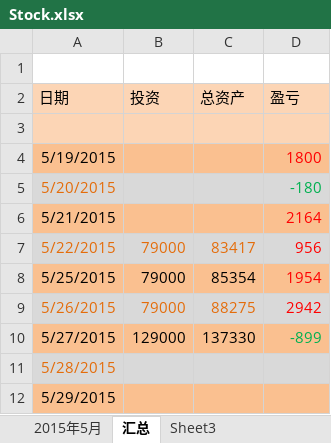
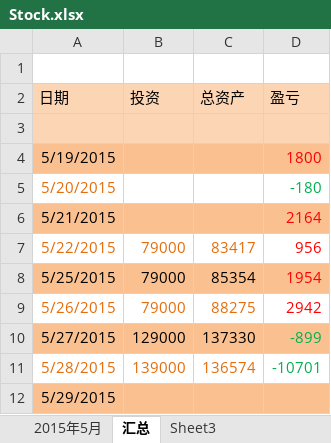
Before and after one commit to snower0428/Stock, an Excel workbook: Stock.xlsx, sheet 汇总, drawn as a sheet; values as stored, in another font and other column widths than the file's, no borders; the diff names each change by its address in the sheet, - before the commit and + after, or states it on an @@ line.

```diff
--- a/Stock.xlsx (sheet 汇总)
+++ b/Stock.xlsx (sheet 汇总)
-A5:D5 fill: #D9D9D9
+A5:D5 fill: none
-A7:D7 fill: #D9D9D9
+A7:D7 fill: none
-A9:D9 fill: #D9D9D9
+A9:D9 fill: none
-A11:D11 fill: #D9D9D9
+A11:D11 fill: none
-B11 (投资): (empty)
+B11 (投资): 139000
-C11 (总资产): (empty)
+C11 (总资产): 136574
-D11 (盈亏): (empty)
+D11 (盈亏): -10701
```
Also changed, not shown: sheet 2015年5月.
